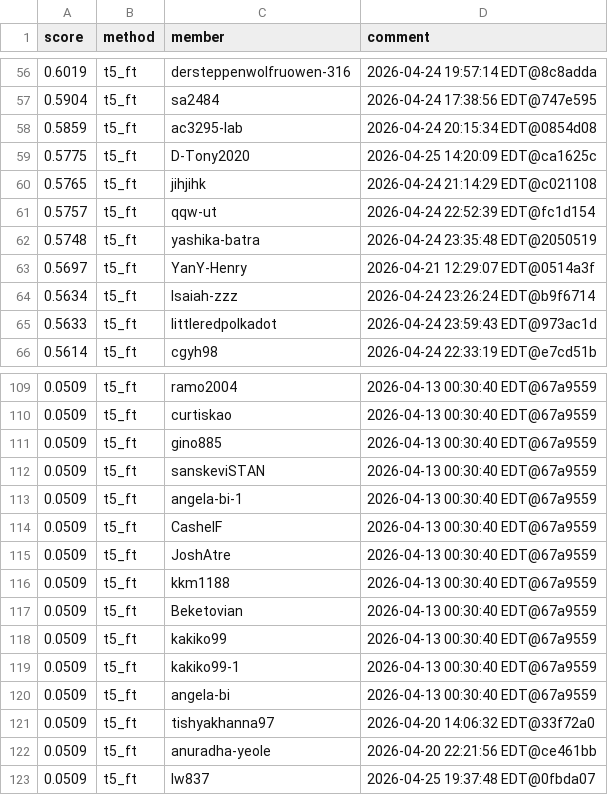
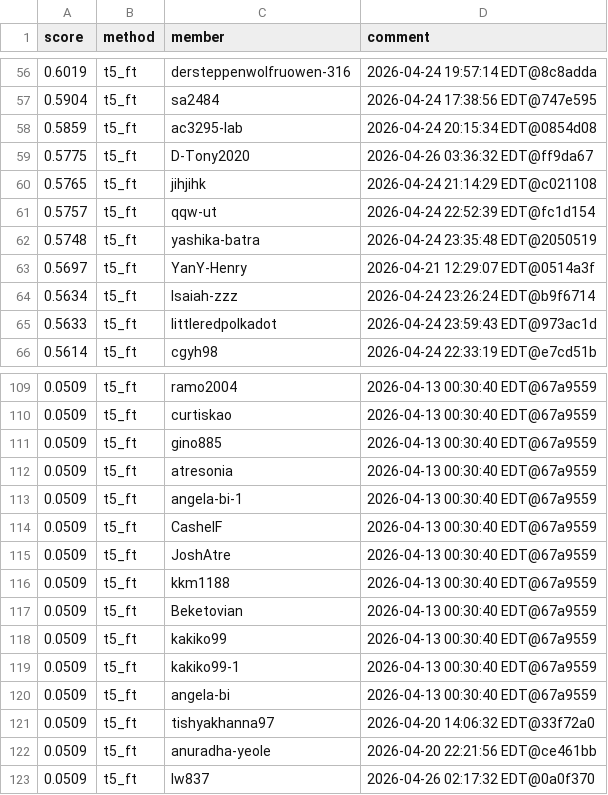
Before and after one commit to Cornell-Tech-CS5744-Spring-2026/leaderboards, a CSV file: a4/t5_ft.csv, drawn as a sheet; only a part is shown, gaps mark what is left out; the diff covers the shown part only.

```diff
--- a/a4/t5_ft.csv
+++ b/a4/t5_ft.csv
@@ -58,3 +58,3 @@ score,method,member,comment
 0.5859,t5_ft,ac3295-lab,2026-04-24 20:15:34 EDT@0854d08
-0.5775,t5_ft,D-Tony2020,2026-04-25 14:20:09 EDT@ca1625c
+0.5775,t5_ft,D-Tony2020,2026-04-26 03:36:32 EDT@ff9da67
 0.5765,t5_ft,jihjihk,2026-04-24 21:14:29 EDT@c021108
@@ -111,3 +111,3 @@ score,method,member,comment
 0.0509,t5_ft,gino885,2026-04-13 00:30:40 EDT@67a9559
-0.0509,t5_ft,sanskeviSTAN,2026-04-13 00:30:40 EDT@67a9559
+0.0509,t5_ft,atresonia,2026-04-13 00:30:40 EDT@67a9559
 0.0509,t5_ft,angela-bi-1,2026-04-13 00:30:40 EDT@67a9559
@@ -122,2 +122,2 @@ score,method,member,comment
 0.0509,t5_ft,anuradha-yeole,2026-04-20 22:21:56 EDT@ce461bb
-0.0509,t5_ft,lw837,2026-04-25 19:37:48 EDT@0fbda07
+0.0509,t5_ft,lw837,2026-04-26 02:17:32 EDT@0a0f370
```
Also changed, not shown: 2 added rows, 2 removed rows, 1 moved row and 3 edited cells elsewhere in this file.
